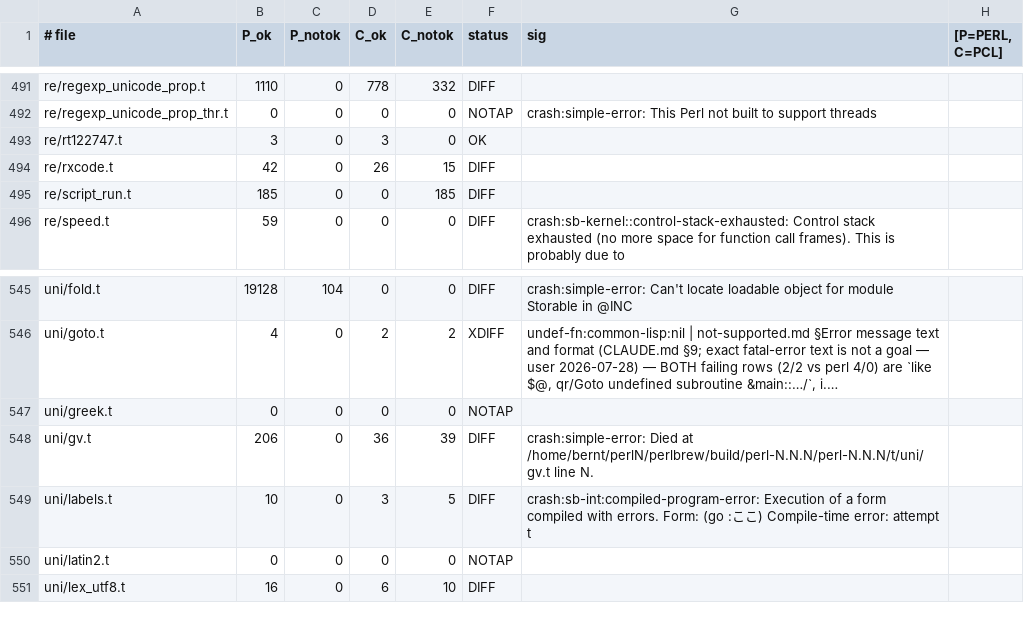
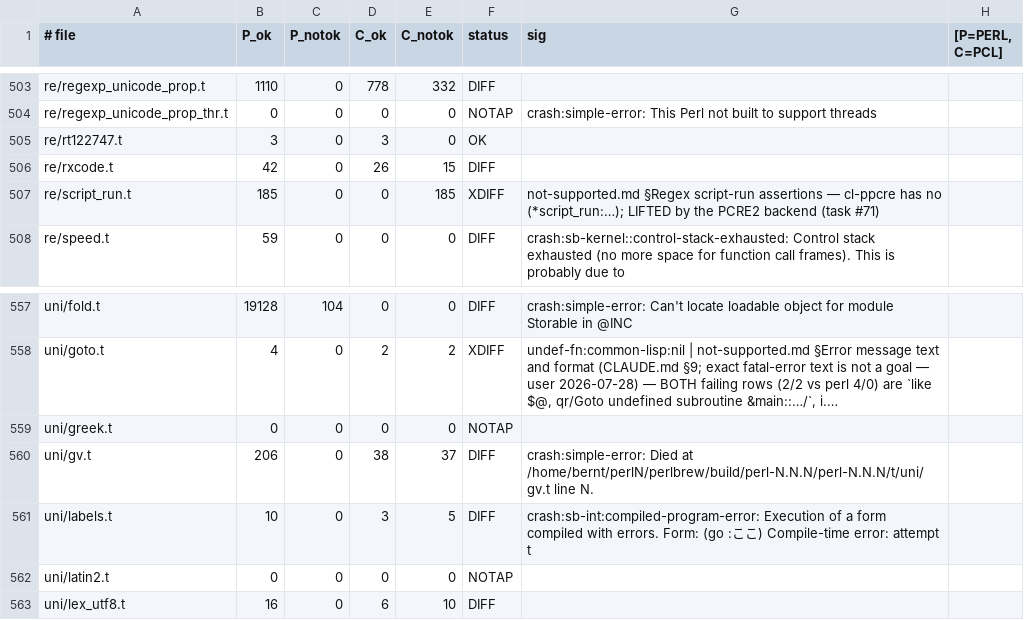
Before and after one commit to Percolisp/pcl, a TSV file: docs/perl-suite-run.tsv, drawn as a sheet; only a part is shown, gaps mark what is left out; long unchanged cells end in …; addresses are those after the commit; the diff covers the shown part only; the diff names each change by its address in the sheet, - before the commit and + after, or states it on an @@ line.

```diff
--- a/docs/perl-suite-run.tsv
+++ b/docs/perl-suite-run.tsv
-F507 (status): DIFF
+F507 (status): XDIFF
-G507 (sig): (empty)
+G507 (sig): not-supported.md §Regex script-run assertions — cl-ppcre has no (*script_run:…); LIFTED by the PCRE2 backend (task #71)
-D560 (C_ok): 36
+D560 (C_ok): 38
-E560 (C_notok): 39
+E560 (C_notok): 37
```
Also changed, not shown: 12 added rows and 20 edited cells elsewhere in this file, 2 other files.
